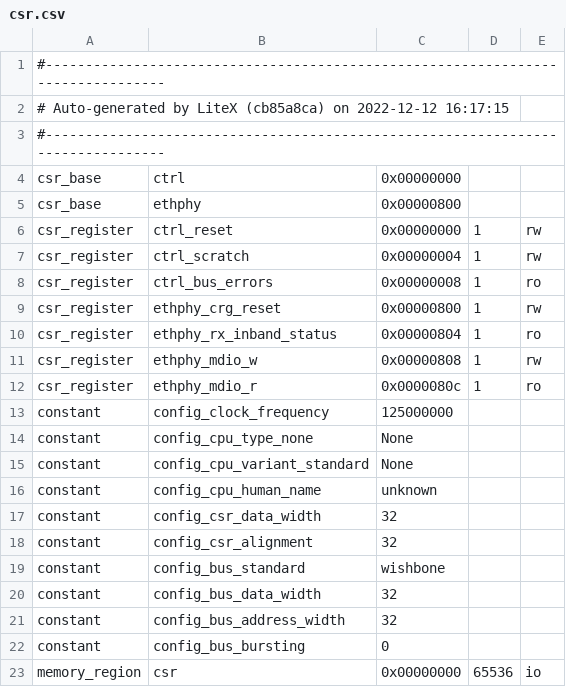
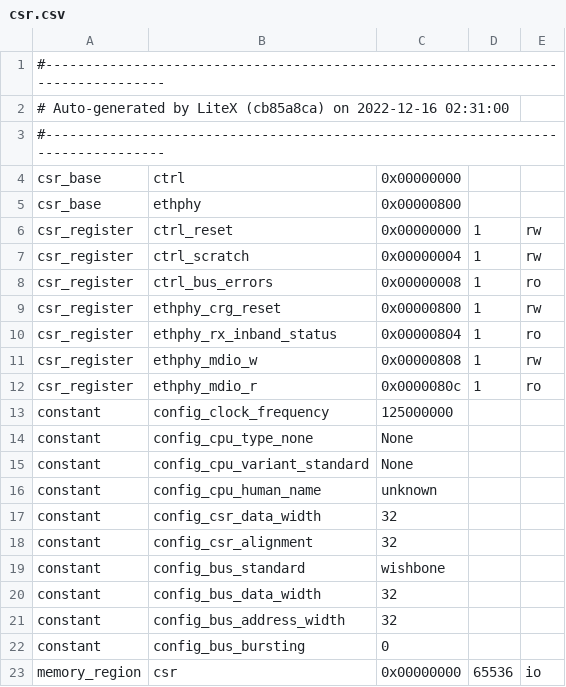
Before and after one commit to boilerbots/colorlight-led-cube, a CSV file: fpga/syn/build/csr.csv, drawn as a sheet.

```diff
--- a/fpga/syn/build/csr.csv
+++ b/fpga/syn/build/csr.csv
@@ -1,3 +1,3 @@
 #--------------------------------------------------------------------------------
-# Auto-generated by LiteX (cb85a8ca) on 2022-12-12 16:17:15
+# Auto-generated by LiteX (cb85a8ca) on 2022-12-16 02:31:00
 #--------------------------------------------------------------------------------
```
Also changed, not shown: 20 other files.
